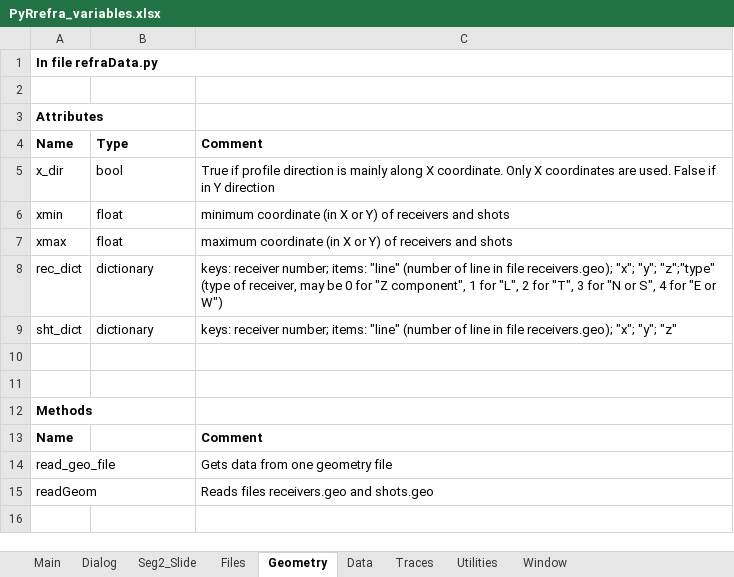
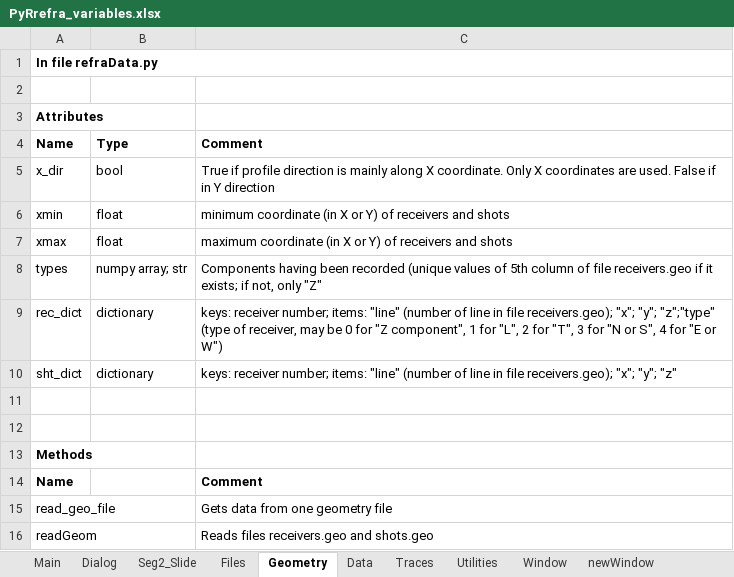
Before and after one commit to HZeyen/PyRefra, an Excel workbook: PyRrefra_variables.xlsx, sheet Geometry, drawn as a sheet; values as stored, in another font and other column widths than the file's, no borders; the diff names each change by its address in the sheet, - before the commit and + after, or states it on an @@ line.

```diff
--- a/PyRrefra_variables.xlsx (sheet Geometry)
+++ b/PyRrefra_variables.xlsx (sheet Geometry)
+sheet tab: newWindow
+row 8: types | numpy array; str | Components having been recorded (unique values of 5th column of file receivers.geo if it exists; if not, only "Z"
```
Also changed, not shown: sheet Window, sheet Traces, sheet Data, sheet Utilities.
